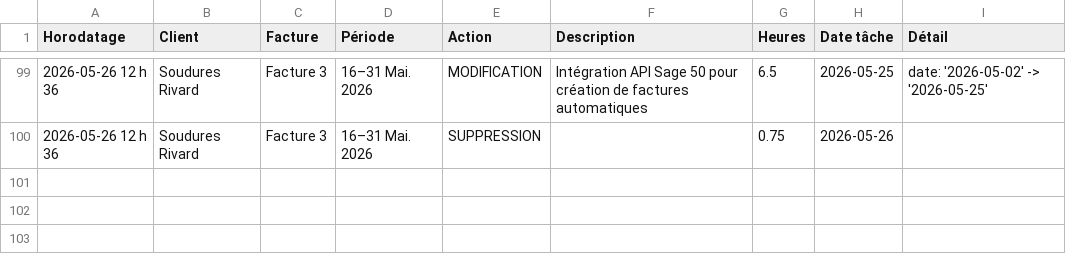
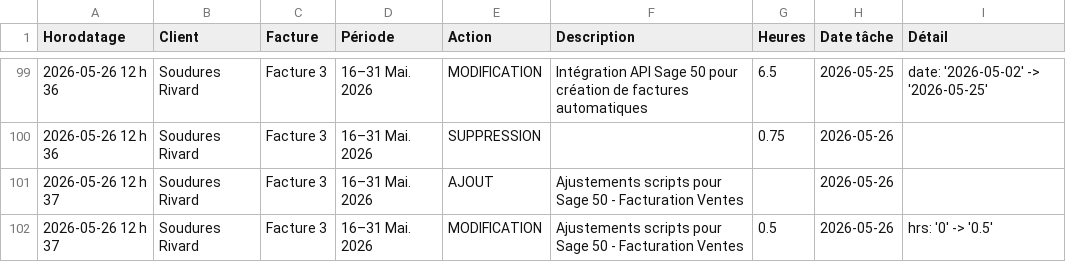
Before and after one commit to kchaouche17/billing-app, a CSV file: soudures-rivard/logs/activity-log.csv, drawn as a sheet; only a part is shown, gaps mark what is left out.

Commit message:
Activity log: 2 events

```diff
--- a/soudures-rivard/logs/activity-log.csv
+++ b/soudures-rivard/logs/activity-log.csv
@@ -100 +100,3 @@ Horodatage,Client,Facture,Période,Action,Description,Heures,Date tâche,Détail
 "2026-05-26 12 h 36","Soudures Rivard","Facture 3","16–31 Mai. 2026","SUPPRESSION","","0.75","2026-05-26",""
+"2026-05-26 12 h 37","Soudures Rivard","Facture 3","16–31 Mai. 2026","AJOUT","Ajustements scripts pour Sage 50 - Facturation Ventes","","2026-05-26",""
+"2026-05-26 12 h 37","Soudures Rivard","Facture 3","16–31 Mai. 2026","MODIFICATION","Ajustements scripts pour Sage 50 - Facturation Ventes","0.5","2026-05-26","hrs: '0' -> '0.5'"
```
